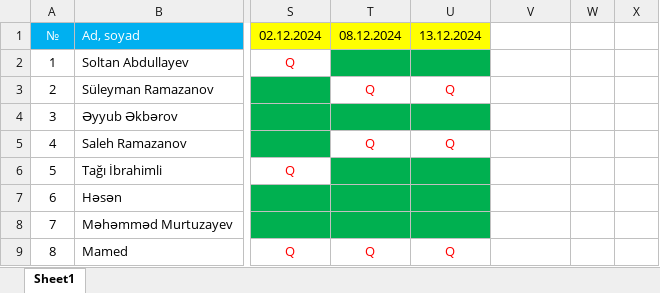
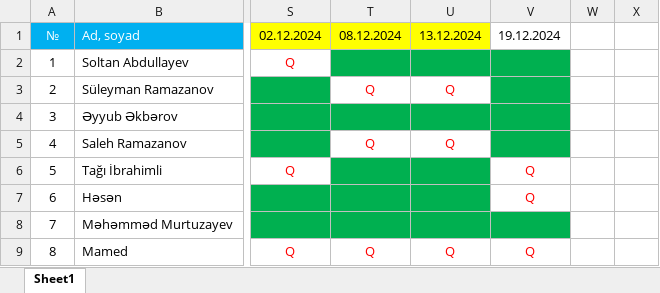
Before and after one commit to rzatalibov555/gitProje, an Excel workbook: OLD/Davamiyyet ve qiymetlendirme.xlsx, sheet Sheet1, drawn as a sheet; only a part is shown, gaps mark what is left out; values as stored, in another font and other column widths than the file's, no borders; the diff names each change by its address in the sheet, - before the commit and + after, or states it on an @@ line.

```diff
--- a/OLD/Davamiyyet ve qiymetlendirme.xlsx (sheet Sheet1)
+++ b/OLD/Davamiyyet ve qiymetlendirme.xlsx (sheet Sheet1)
-V1: (empty)
+V1: 19.12.2024
-V2:V5 fill: none
+V2:V5 fill: #00B050
-V6:V7: (empty)
+V6:V7: Q
-V8 fill: none
+V8 fill: #00B050
-V9: (empty)
+V9: Q
```
Also changed, not shown: 4 other files.
